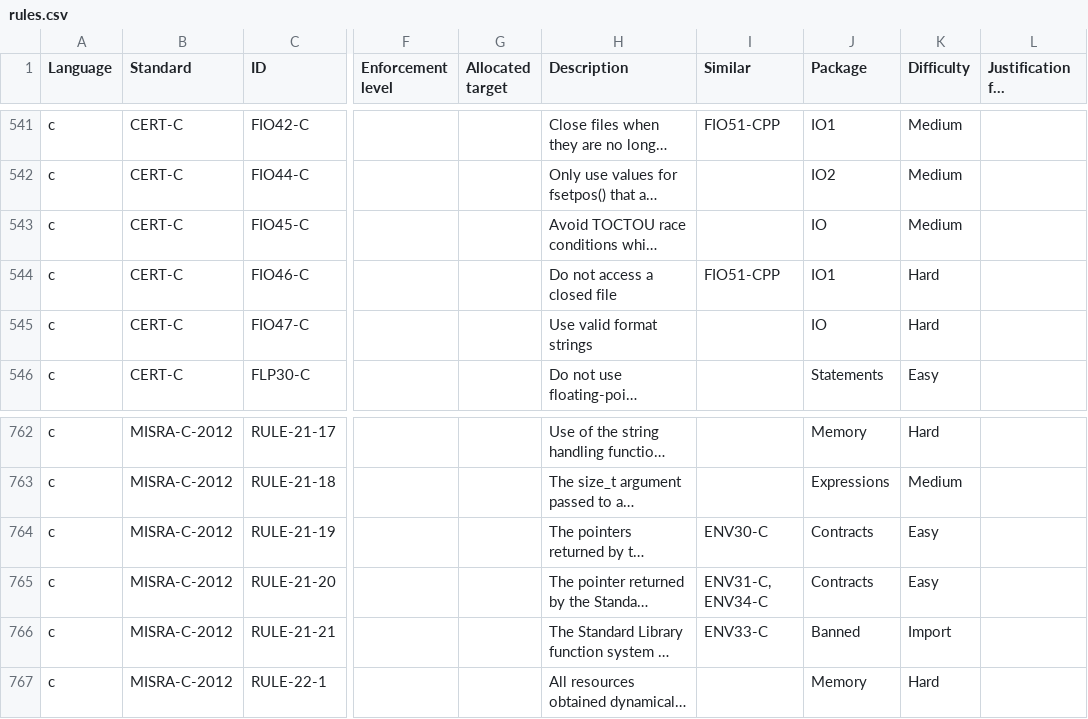
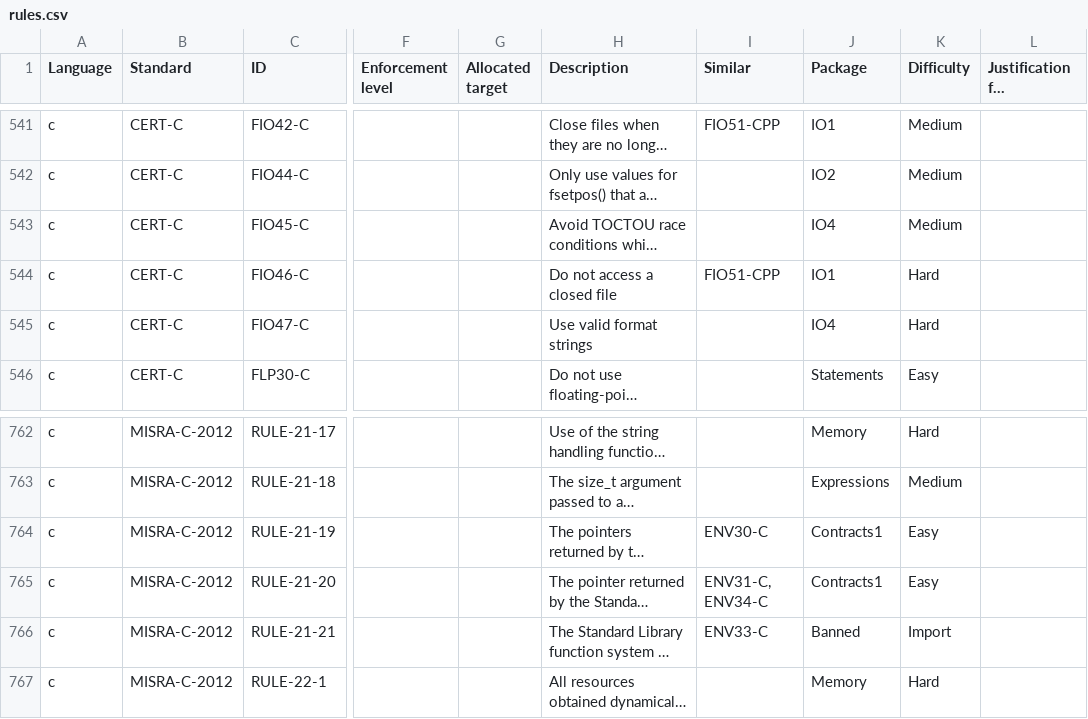
Before and after one commit to github/codeql-coding-standards, a CSV file: rules.csv, drawn as a sheet; only a part is shown, gaps mark what is left out; long unchanged cells end in …; the diff names each change by its address in the sheet, - before the commit and + after, or states it on an @@ line.

Commit message:
Package IO4

```diff
--- a/rules.csv
+++ b/rules.csv
-J543 (Package): IO
+J543 (Package): IO4
-J545 (Package): IO
+J545 (Package): IO4
-J764:J765 (Package): Contracts
+J764:J765 (Package): Contracts1
```
Also changed, not shown: 3 other files.
